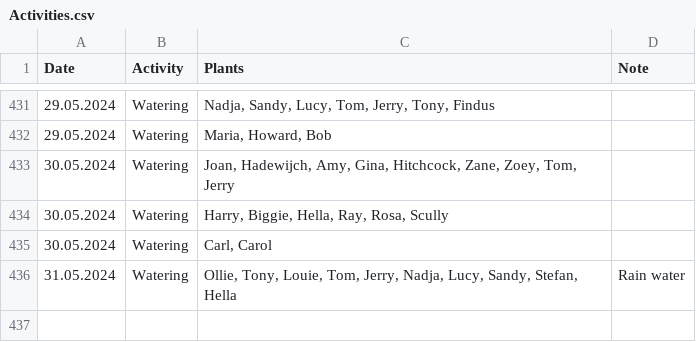
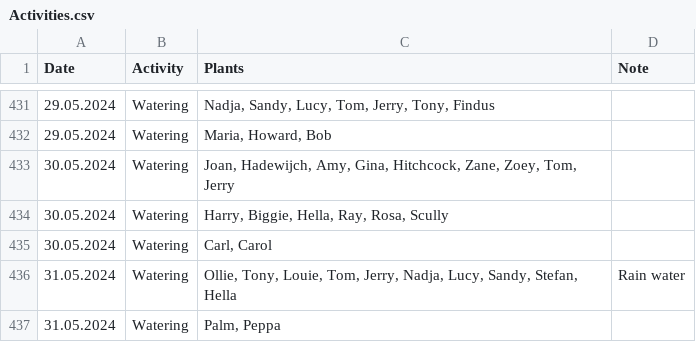
Before and after one commit to MarcoTz/Plants, a CSV file: Logs/Activities.csv, drawn as a sheet; only a part is shown, gaps mark what is left out; the diff names each change by its address in the sheet, - before the commit and + after, or states it on an @@ line.

Commit message:
"autocommit31052024"

```diff
--- a/Logs/Activities.csv
+++ b/Logs/Activities.csv
+row 437: 31.05.2024 | Watering | Palm, Peppa
```
